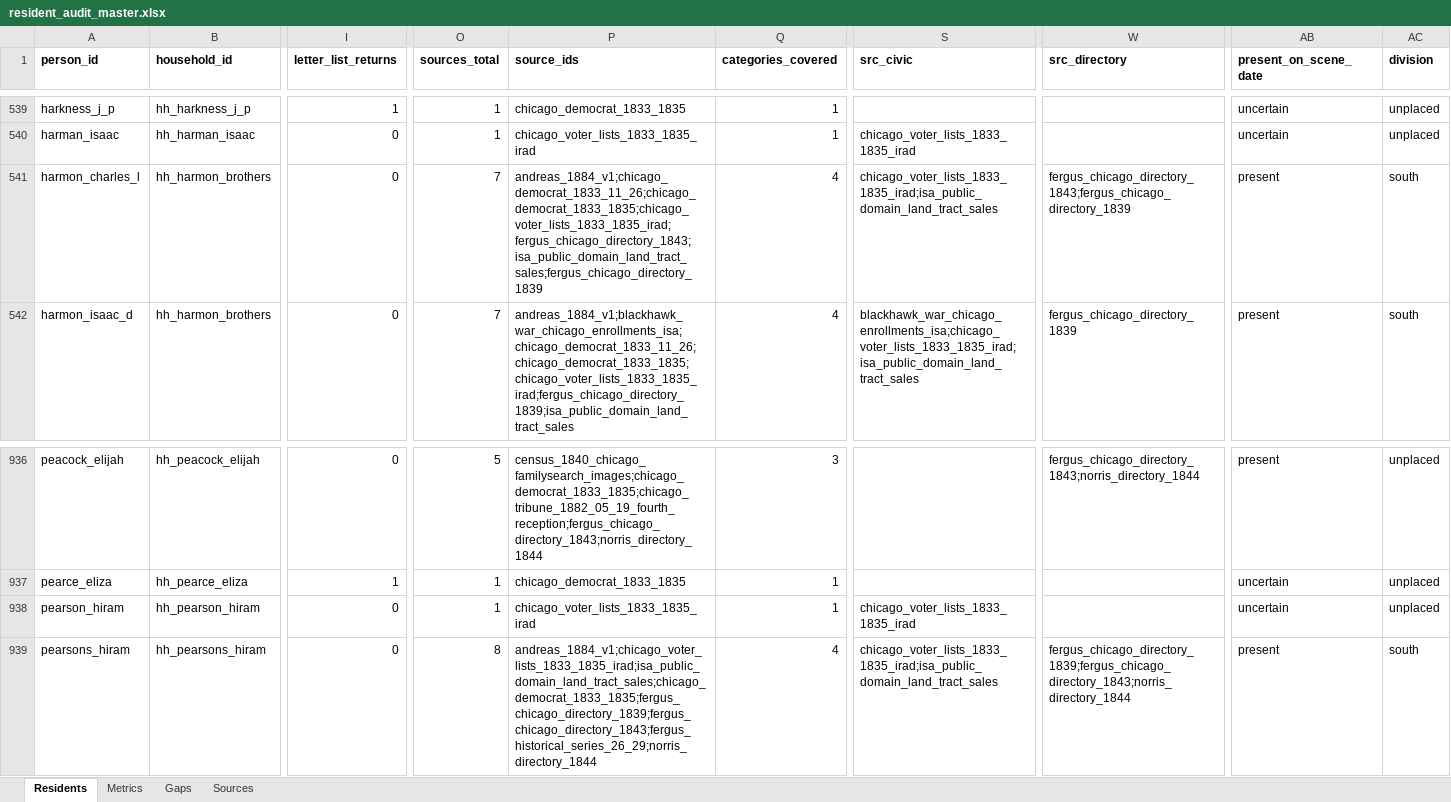
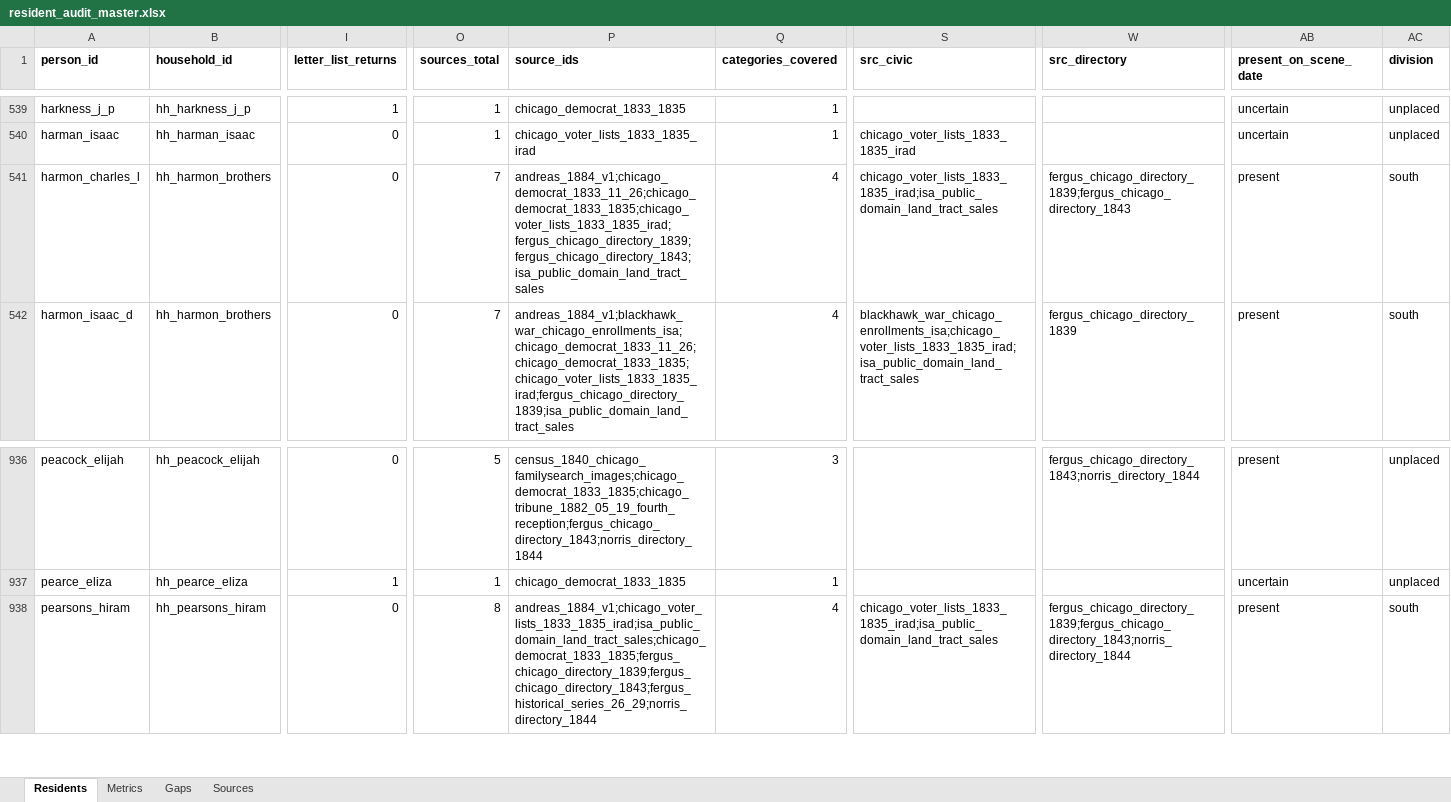
Before and after one commit to kevinrhaas/custom, an Excel workbook: chicago/reference/resident-research/final/audit/resident_audit_master.xlsx, sheet Residents, drawn as a sheet; only a part is shown, gaps mark what is left out; values as stored, in another font and other column widths than the file's, no borders; rows hold the shown columns only; the diff names each change by its address in the sheet, - before the commit and + after, or states it on an @@ line.

```diff
--- a/chicago/reference/resident-research/final/audit/resident_audit_master.xlsx (sheet Residents)
+++ b/chicago/reference/resident-research/final/audit/resident_audit_master.xlsx (sheet Residents)
-P541 (source_ids): andreas_1884_v1;chicago_democrat_1833_11_26;chicago_democrat_1833_1835;chicago_voter_lists_1833_1835_irad;fergus_chicago_directory_1843;isa_public_domain_land_tract_sales;fergus_chicago_directory_1839
+P541 (source_ids): andreas_1884_v1;chicago_democrat_1833_11_26;chicago_democrat_1833_1835;chicago_voter_lists_1833_1835_irad;fergus_chicago_directory_1839;fergus_chicago_directory_1843;isa_public_domain_land_tract_sales
-W541 (src_directory): fergus_chicago_directory_1843;fergus_chicago_directory_1839
+W541 (src_directory): fergus_chicago_directory_1839;fergus_chicago_directory_1843
-row 938: pearson_hiram | hh_pearson_hiram | 0 | 1 | chicago_voter_lists_1833_1835_irad | 1 | chicago_voter_lists_1833_1835_irad |  | uncertain | unplaced
```
Also changed, not shown: sheet Metrics, sheet Gaps, 58 other files.
